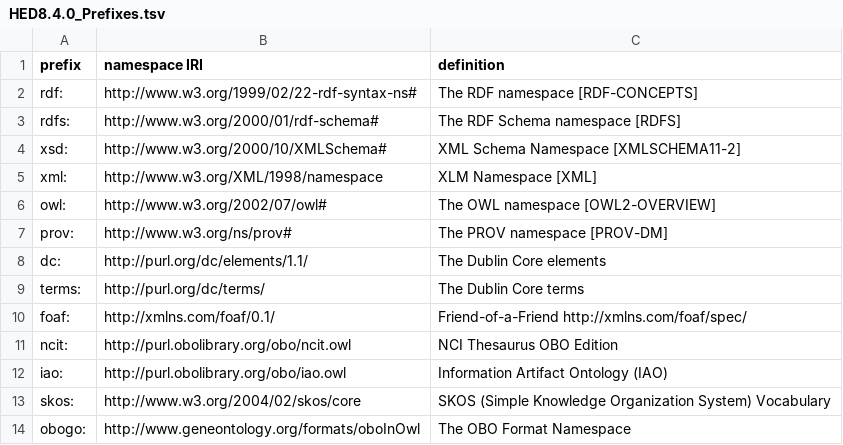
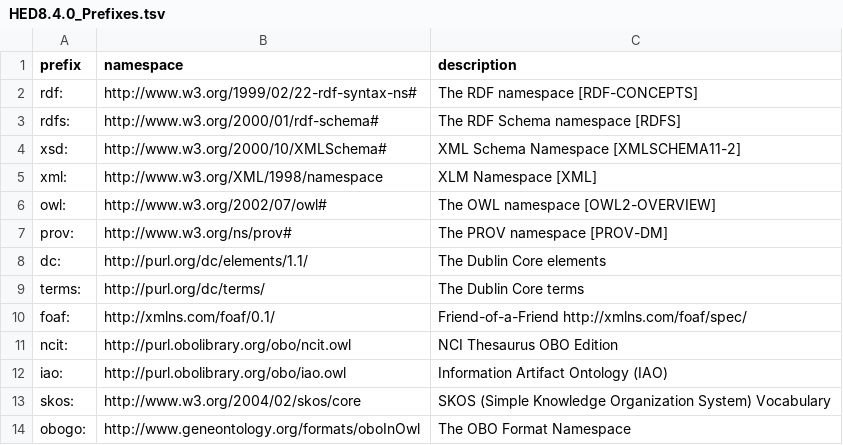
Before and after one commit to hed-standard/hed-schemas, a TSV file: standard_schema/prerelease/hedtsv/HED8.4.0/HED8.4.0_Prefixes.tsv, drawn as a sheet.

```diff
--- a/standard_schema/prerelease/hedtsv/HED8.4.0/HED8.4.0_Prefixes.tsv
+++ b/standard_schema/prerelease/hedtsv/HED8.4.0/HED8.4.0_Prefixes.tsv
@@ -1,2 +1,2 @@
-prefix	namespace IRI	definition
+prefix	namespace	description
 rdf:	http://www.w3.org/1999/02/22-rdf-syntax-ns#	The RDF namespace [RDF-CONCEPTS]
```
Also changed, not shown: standard_schema/prerelease/hedtsv/HED8.4.0/HED8.4.0_Structure.tsv, standard_schema/prerelease/hedtsv/HED8.4.0/HED8.4.0_Tag.tsv, 3 other files.
